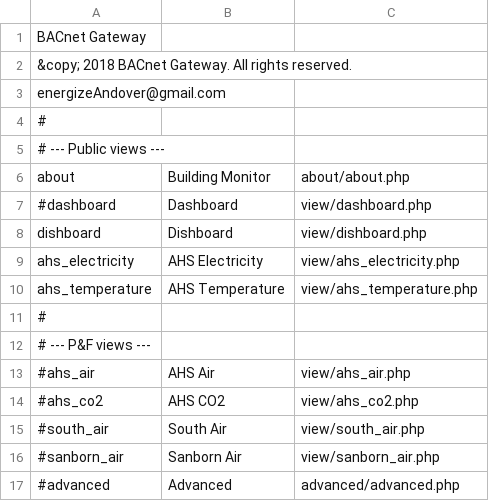
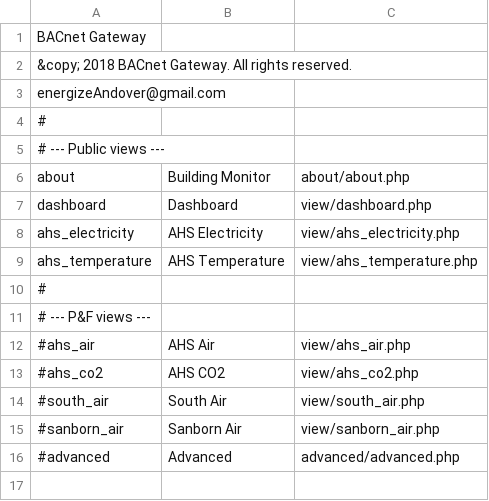
Before and after one commit to navkal/bgt, a CSV file: navbar.csv, drawn as a sheet.

```diff
--- a/navbar.csv
+++ b/navbar.csv
@@ -6,4 +6,3 @@ energizeAndover@gmail.com
 about,Building Monitor,about/about.php
-#dashboard,Dashboard,view/dashboard.php
-dishboard,Dishboard,view/dishboard.php
+dashboard,Dashboard,view/dashboard.php
 ahs_electricity,AHS Electricity,view/ahs_electricity.php
```
Also changed, not shown: 1 other file.
